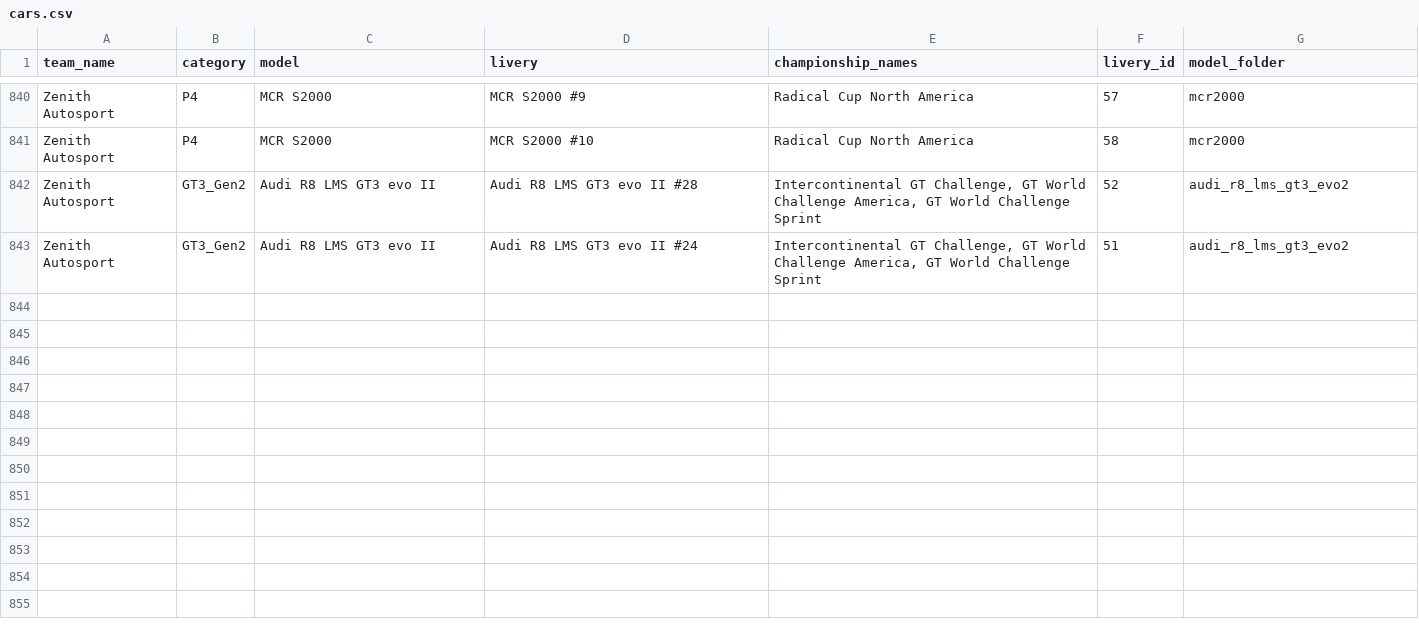
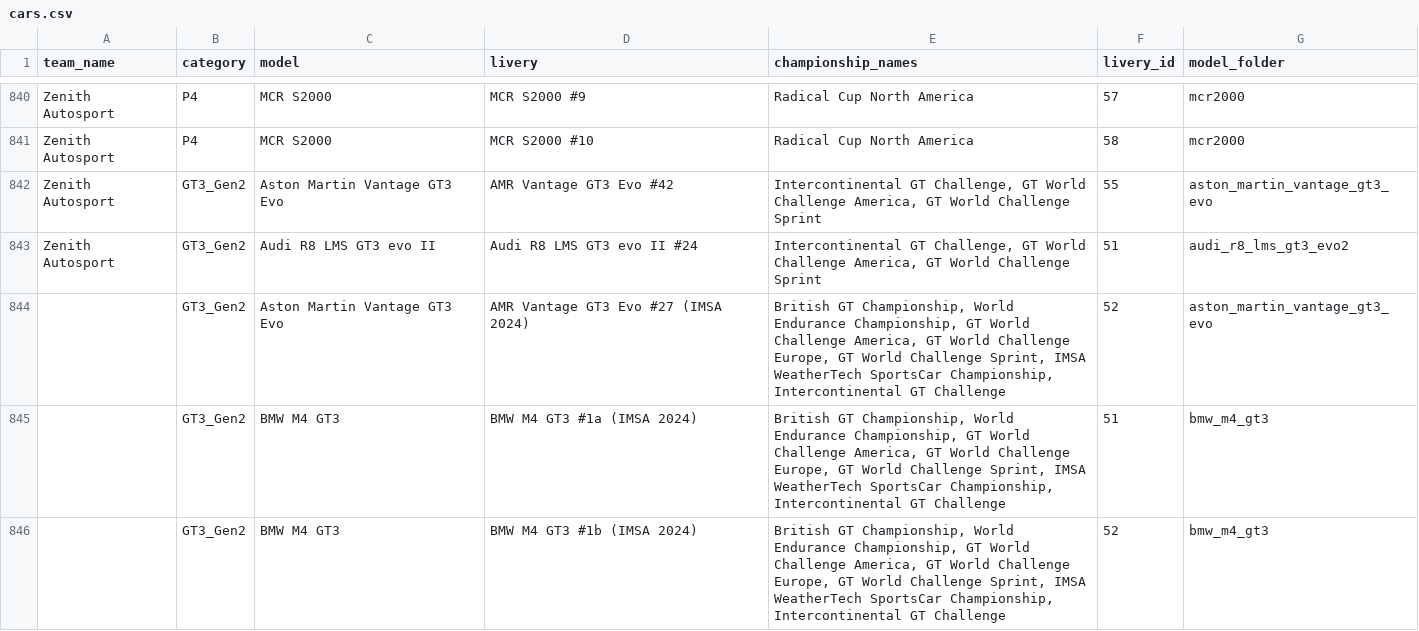
Before and after one commit to vdubuisson/race-pace-championships-management, a CSV file: docs/resources/original/cars.csv, drawn as a sheet; only a part is shown, gaps mark what is left out; the diff covers the shown part only.

```diff
--- a/docs/resources/original/cars.csv
+++ b/docs/resources/original/cars.csv
@@ -841,3 +841,6 @@ Zenith Autosport,P4,MCR S2000,MCR S2000 #9,Radical Cup North America,57,mcr2000
 Zenith Autosport,P4,MCR S2000,MCR S2000 #10,Radical Cup North America,58,mcr2000
-Zenith Autosport,GT3_Gen2,Audi R8 LMS GT3 evo II,Audi R8 LMS GT3 evo II #28,"Intercontinental GT Challenge, GT World Challenge America, GT World Challenge Sprint",52,audi_r8_lms_gt3_evo2
+Zenith Autosport,GT3_Gen2,Aston Martin Vantage GT3 Evo,AMR Vantage GT3 Evo #42,"Intercontinental GT Challenge, GT World Challenge America, GT World Challenge Sprint",55,aston_martin_vantage_gt3_evo
 Zenith Autosport,GT3_Gen2,Audi R8 LMS GT3 evo II,Audi R8 LMS GT3 evo II #24,"Intercontinental GT Challenge, GT World Challenge America, GT World Challenge Sprint",51,audi_r8_lms_gt3_evo2
+,GT3_Gen2,Aston Martin Vantage GT3 Evo,AMR Vantage GT3 Evo #27 (IMSA 2024),"British GT Championship, World Endurance Championship, GT World Challenge America, GT World Challenge Europe, GT World Challenge Sprint, IMSA WeatherTech SportsCar Championship, Intercontinental GT Challenge",52,aston_martin_vantage_gt3_evo
+,GT3_Gen2,BMW M4 GT3,BMW M4 GT3 #1a (IMSA 2024),"British GT Championship, World Endurance Championship, GT World Challenge America, GT World Challenge Europe, GT World Challenge Sprint, IMSA WeatherTech SportsCar Championship, Intercontinental GT Challenge",51,bmw_m4_gt3
+,GT3_Gen2,BMW M4 GT3,BMW M4 GT3 #1b (IMSA 2024),"British GT Championship, World Endurance Championship, GT World Challenge America, GT World Challenge Europe, GT World Challenge Sprint, IMSA WeatherTech SportsCar Championship, Intercontinental GT Challenge",52,bmw_m4_gt3
```
Also changed, not shown: 29 added rows elsewhere in this file, docs/resources/blitzer-modded/championships.csv, docs/resources/blitzer-no-mods/championships.csv, 6 other files.
